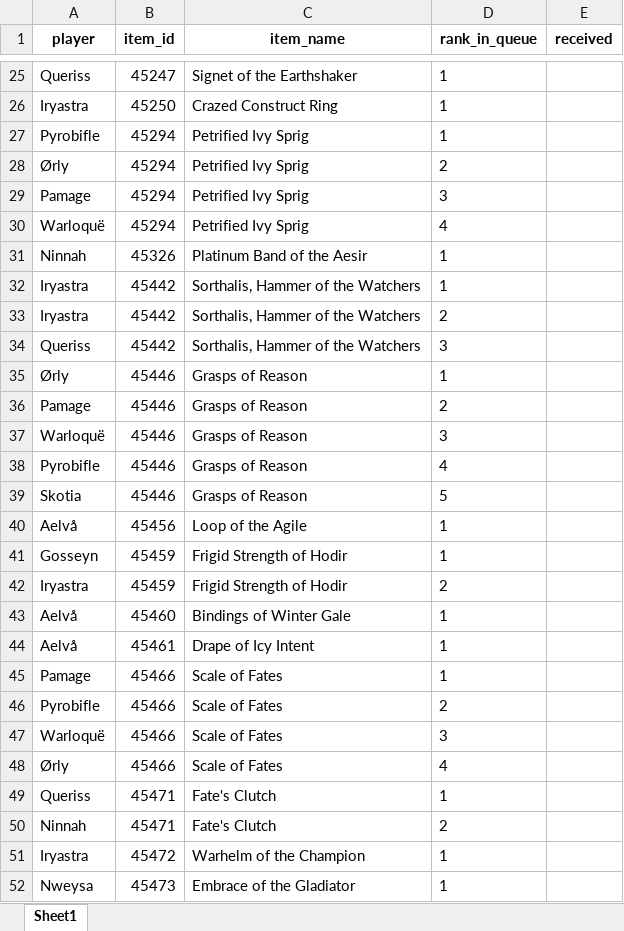
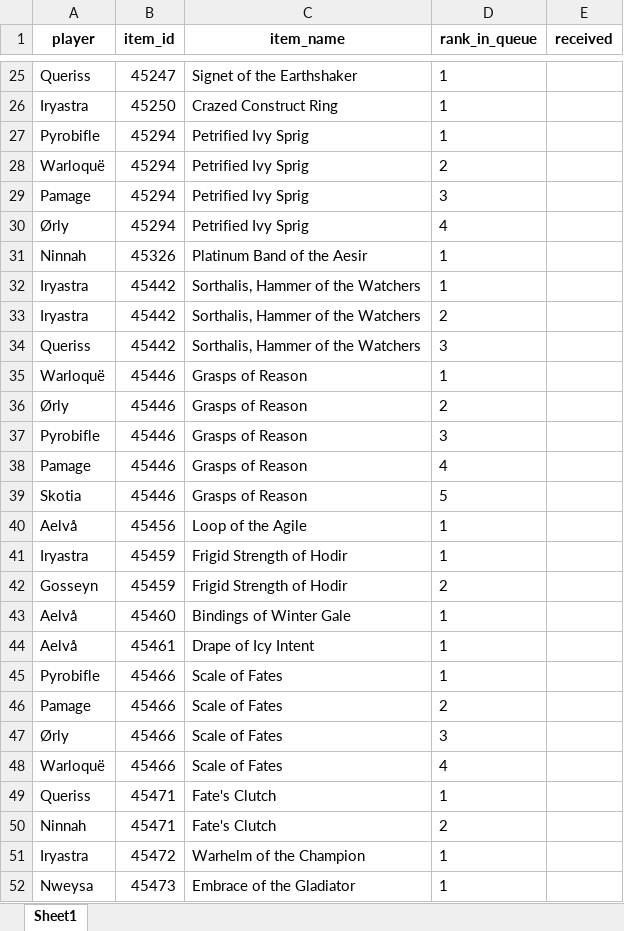
Before and after one commit to Sharptsa/Divide-BiS, an Excel workbook: data/players_priorities.xlsx, sheet Sheet1, drawn as a sheet; only a part is shown, gaps mark what is left out; values as stored, in another font and other column widths than the file's, no borders; the diff covers the shown part only; the diff names each change by its address in the sheet, - before the commit and + after, or states it on an @@ line.

```diff
--- a/data/players_priorities.xlsx (sheet Sheet1)
+++ b/data/players_priorities.xlsx (sheet Sheet1)
-A28 (player): Ørly
+A28 (player): Warloquë
-A30 (player): Warloquë
+A30 (player): Ørly
-A35 (player): Ørly
+A35 (player): Warloquë
-A36 (player): Pamage
+A36 (player): Ørly
-A37 (player): Warloquë
+A37 (player): Pyrobifle
-A38 (player): Pyrobifle
+A38 (player): Pamage
-A41 (player): Gosseyn
+A41 (player): Iryastra
-A42 (player): Iryastra
+A42 (player): Gosseyn
-A45 (player): Pamage
+A45 (player): Pyrobifle
-A46 (player): Pyrobifle
+A46 (player): Pamage
-A47 (player): Warloquë
+A47 (player): Ørly
-A48 (player): Ørly
+A48 (player): Warloquë
```
Also changed, not shown: 3 added rows, 3 removed rows and 52 edited cells elsewhere in this sheet, 2 other files.
